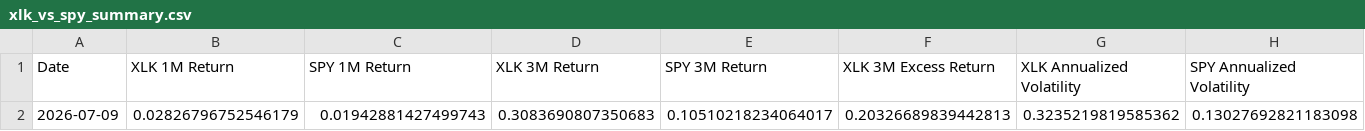
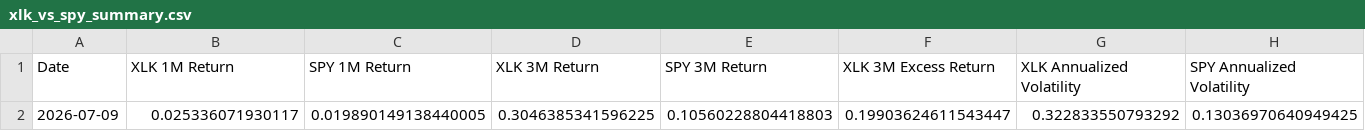
Before and after one commit to edisonsin8888-cyber/lobster-etfs, a CSV file: reports/08_growth_sleeve/xlk_vs_spy_summary.csv, drawn as a sheet; only a part is shown; the diff covers the shown part only; the diff names each change by its address in the sheet, - before the commit and + after, or states it on an @@ line.

```diff
--- a/reports/08_growth_sleeve/xlk_vs_spy_summary.csv
+++ b/reports/08_growth_sleeve/xlk_vs_spy_summary.csv
-B2 (XLK 1M Return): 0.02826796752546179
+B2 (XLK 1M Return): 0.025336071930117
-C2 (SPY 1M Return): 0.01942881427499743
+C2 (SPY 1M Return): 0.019890149138440005
-D2 (XLK 3M Return): 0.3083690807350683
+D2 (XLK 3M Return): 0.3046385341596225
-E2 (SPY 3M Return): 0.10510218234064017
+E2 (SPY 3M Return): 0.10560228804418803
-F2 (XLK 3M Excess Return): 0.20326689839442813
+F2 (XLK 3M Excess Return): 0.19903624611543447
-G2 (XLK Annualized Volatility): 0.3235219819585362
+G2 (XLK Annualized Volatility): 0.322833550793292
-H2 (SPY Annualized Volatility): 0.13027692821183098
+H2 (SPY Annualized Volatility): 0.13036970640949425
```
Also changed, not shown: 3 edited cells elsewhere in this file, data/qqq.csv, data/spy.csv, 28 other files.
